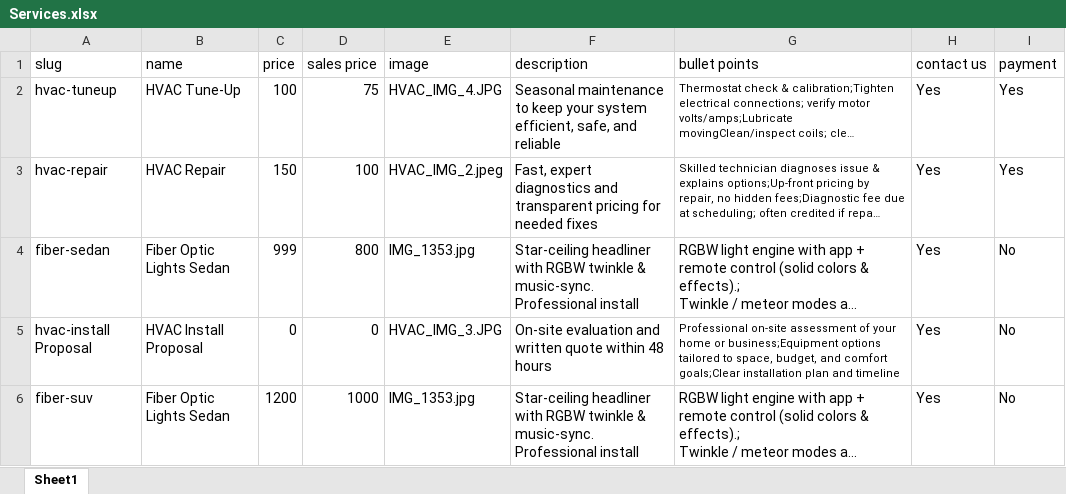
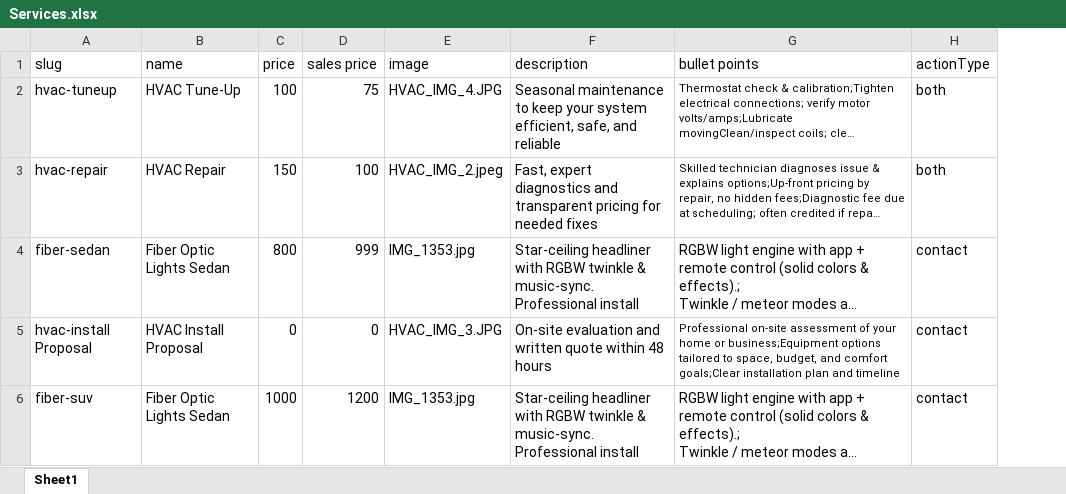
Before and after one commit to cramerservices/Cramer.Services, an Excel workbook: Services.xlsx, sheet Sheet1, drawn as a sheet; long unchanged cells end in …; values as stored, in another font and other column widths than the file's, no borders; removed rows and columns are numbered as before the commit, all else as after; the diff names each change by its address in the sheet, - before the commit and + after, or states it on an @@ line.

Commit message:
Add files via upload

```diff
--- a/Services.xlsx (sheet Sheet1)
+++ b/Services.xlsx (sheet Sheet1)
-column H (contact us), rows 2-6: all Yes
-column I (payment), rows 2-6: Yes | Yes | No | No | No
+column H (actionType), rows 2-6: both | both | contact | contact | contact
-C4 (price): 999
+C4 (price): 800
-D4 (sales price): 800
+D4 (sales price): 999
-C6 (price): 1200
+C6 (price): 1000
-D6 (sales price): 1000
+D6 (sales price): 1200
```
